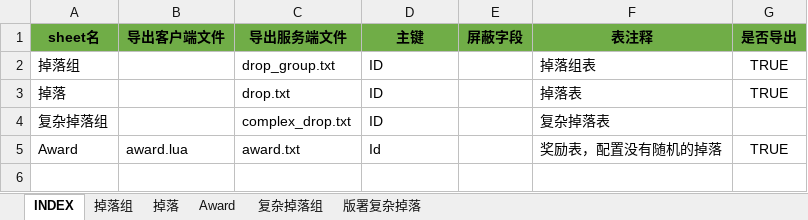
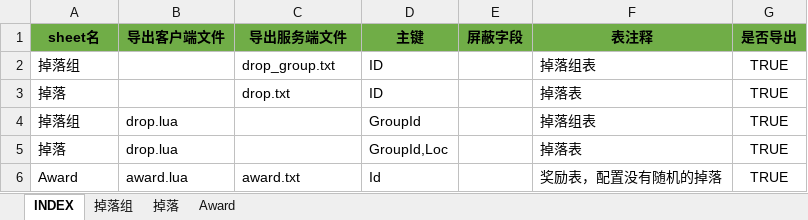
Before and after one commit to hataksumo/ExcelToLua, an Excel workbook: Excel/镇魂街/drop.掉落表.xlsx, sheet INDEX, drawn as a sheet; values as stored, in another font and other column widths than the file's, no borders; removed rows and columns are numbered as before the commit, all else as after; the diff names each change by its address in the sheet, - before the commit and + after, or states it on an @@ line.

```diff
--- a/Excel/镇魂街/drop.掉落表.xlsx (sheet INDEX)
+++ b/Excel/镇魂街/drop.掉落表.xlsx (sheet INDEX)
-sheet tab: 复杂掉落组
-sheet tab: 版署复杂掉落
-row 4: 复杂掉落组 |  | complex_drop.txt | ID |  | 复杂掉落表
+row 4: 掉落组 | drop.lua |  | GroupId |  | 掉落组表 | TRUE
+row 5: 掉落 | drop.lua |  | GroupId,Loc |  | 掉落表 | TRUE
```
Also changed, not shown: sheet 掉落, sheet 掉落组, sheet Award, formulas that keep their value, Excel/镇魂街/excluWp.专属武器.xlsx, Excel/镇魂街/global.全局.xlsx, 47 other files.
